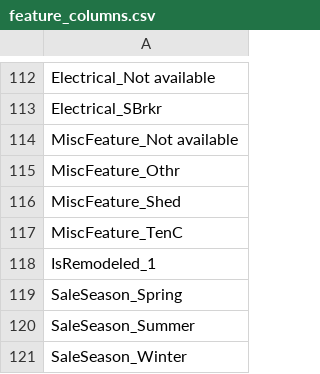
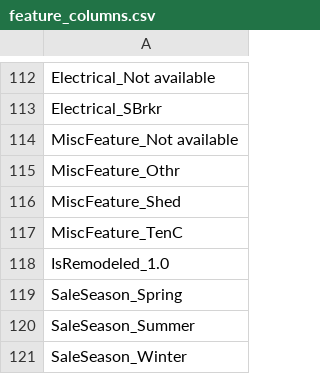
Before and after one commit to SumanGhosh1990/basic_projects, a CSV file: 01.house_sales_price_pred/artifacts/feature_columns.csv, drawn as a sheet; only a part is shown, gaps mark what is left out.

```diff
--- a/01.house_sales_price_pred/artifacts/feature_columns.csv
+++ b/01.house_sales_price_pred/artifacts/feature_columns.csv
@@ -117,3 +117,3 @@ MiscFeature_Shed
 MiscFeature_TenC
-IsRemodeled_1
+IsRemodeled_1.0
 SaleSeason_Spring
```
Also changed, not shown: 01.house_sales_price_pred/artifacts/onehot_columns.csv, 01.house_sales_price_pred/artifacts/variable_types.csv, 10 other files.
